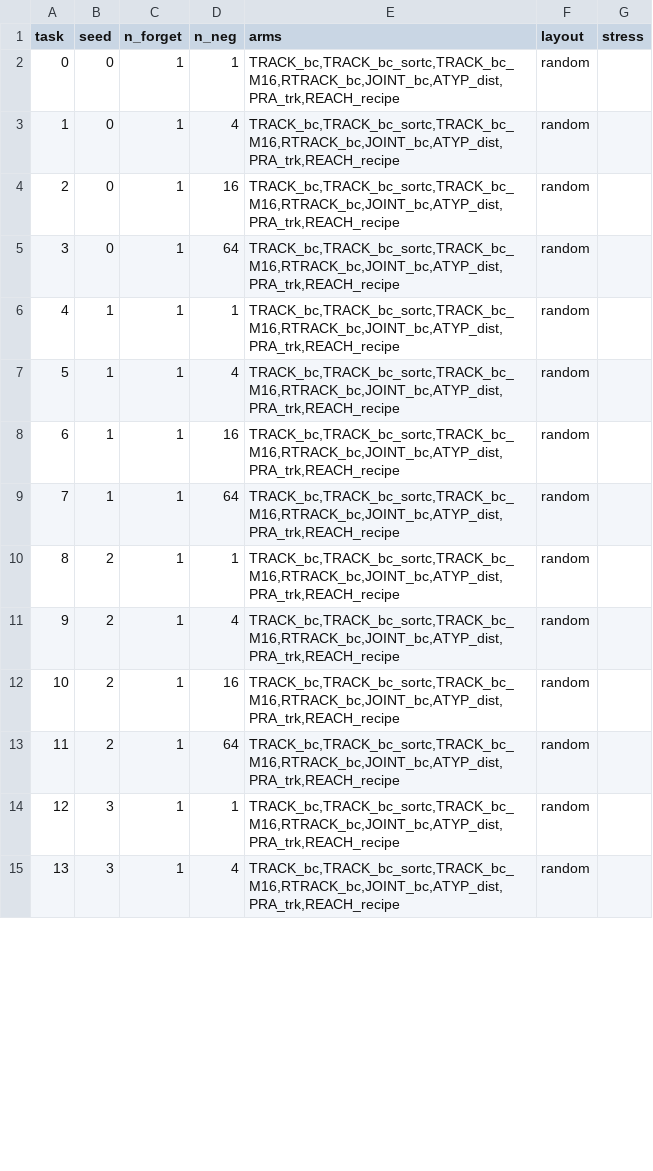
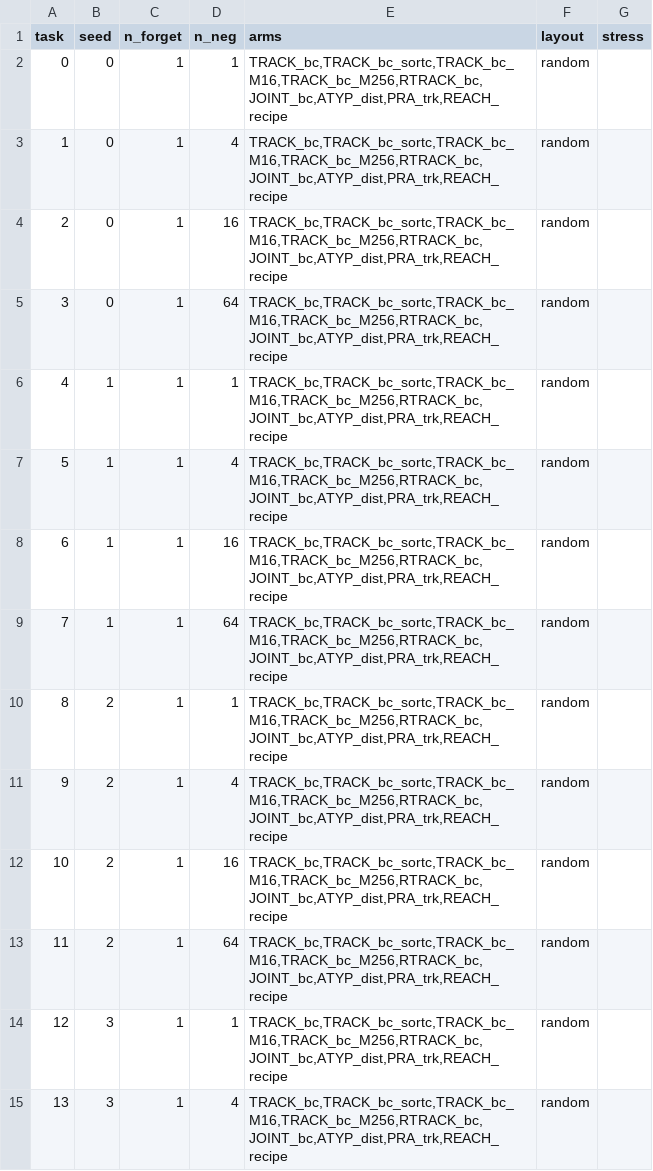
Before and after one commit to Sumo048/preference_toy, a CSV file: results/cond/manifest_r4_explore.csv, drawn as a sheet; only a part is shown; the diff covers the shown part only.

```diff
--- a/results/cond/manifest_r4_explore.csv
+++ b/results/cond/manifest_r4_explore.csv
@@ -1,15 +1,15 @@
 task,seed,n_forget,n_neg,arms,layout,stress
-0,0,1,1,"TRACK_bc,TRACK_bc_sortc,TRACK_bc_M16,RTRACK_bc,JOINT_bc,ATYP_dist,PRA_trk,REACH_recipe",random,
-1,0,1,4,"TRACK_bc,TRACK_bc_sortc,TRACK_bc_M16,RTRACK_bc,JOINT_bc,ATYP_dist,PRA_trk,REACH_recipe",random,
-2,0,1,16,"TRACK_bc,TRACK_bc_sortc,TRACK_bc_M16,RTRACK_bc,JOINT_bc,ATYP_dist,PRA_trk,REACH_recipe",random,
-3,0,1,64,"TRACK_bc,TRACK_bc_sortc,TRACK_bc_M16,RTRACK_bc,JOINT_bc,ATYP_dist,PRA_trk,REACH_recipe",random,
-4,1,1,1,"TRACK_bc,TRACK_bc_sortc,TRACK_bc_M16,RTRACK_bc,JOINT_bc,ATYP_dist,PRA_trk,REACH_recipe",random,
-5,1,1,4,"TRACK_bc,TRACK_bc_sortc,TRACK_bc_M16,RTRACK_bc,JOINT_bc,ATYP_dist,PRA_trk,REACH_recipe",random,
-6,1,1,16,"TRACK_bc,TRACK_bc_sortc,TRACK_bc_M16,RTRACK_bc,JOINT_bc,ATYP_dist,PRA_trk,REACH_recipe",random,
-7,1,1,64,"TRACK_bc,TRACK_bc_sortc,TRACK_bc_M16,RTRACK_bc,JOINT_bc,ATYP_dist,PRA_trk,REACH_recipe",random,
-8,2,1,1,"TRACK_bc,TRACK_bc_sortc,TRACK_bc_M16,RTRACK_bc,JOINT_bc,ATYP_dist,PRA_trk,REACH_recipe",random,
-9,2,1,4,"TRACK_bc,TRACK_bc_sortc,TRACK_bc_M16,RTRACK_bc,JOINT_bc,ATYP_dist,PRA_trk,REACH_recipe",random,
-10,2,1,16,"TRACK_bc,TRACK_bc_sortc,TRACK_bc_M16,RTRACK_bc,JOINT_bc,ATYP_dist,PRA_trk,REACH_recipe",random,
-11,2,1,64,"TRACK_bc,TRACK_bc_sortc,TRACK_bc_M16,RTRACK_bc,JOINT_bc,ATYP_dist,PRA_trk,REACH_recipe",random,
-12,3,1,1,"TRACK_bc,TRACK_bc_sortc,TRACK_bc_M16,RTRACK_bc,JOINT_bc,ATYP_dist,PRA_trk,REACH_recipe",random,
-13,3,1,4,"TRACK_bc,TRACK_bc_sortc,TRACK_bc_M16,RTRACK_bc,JOINT_bc,ATYP_dist,PRA_trk,REACH_recipe",random,
+0,0,1,1,"TRACK_bc,TRACK_bc_sortc,TRACK_bc_M16,TRACK_bc_M256,RTRACK_bc,JOINT_bc,ATYP_dist,PRA_trk,REACH_recipe",random,
+1,0,1,4,"TRACK_bc,TRACK_bc_sortc,TRACK_bc_M16,TRACK_bc_M256,RTRACK_bc,JOINT_bc,ATYP_dist,PRA_trk,REACH_recipe",random,
+2,0,1,16,"TRACK_bc,TRACK_bc_sortc,TRACK_bc_M16,TRACK_bc_M256,RTRACK_bc,JOINT_bc,ATYP_dist,PRA_trk,REACH_recipe",random,
+3,0,1,64,"TRACK_bc,TRACK_bc_sortc,TRACK_bc_M16,TRACK_bc_M256,RTRACK_bc,JOINT_bc,ATYP_dist,PRA_trk,REACH_recipe",random,
+4,1,1,1,"TRACK_bc,TRACK_bc_sortc,TRACK_bc_M16,TRACK_bc_M256,RTRACK_bc,JOINT_bc,ATYP_dist,PRA_trk,REACH_recipe",random,
+5,1,1,4,"TRACK_bc,TRACK_bc_sortc,TRACK_bc_M16,TRACK_bc_M256,RTRACK_bc,JOINT_bc,ATYP_dist,PRA_trk,REACH_recipe",random,
+6,1,1,16,"TRACK_bc,TRACK_bc_sortc,TRACK_bc_M16,TRACK_bc_M256,RTRACK_bc,JOINT_bc,ATYP_dist,PRA_trk,REACH_recipe",random,
+7,1,1,64,"TRACK_bc,TRACK_bc_sortc,TRACK_bc_M16,TRACK_bc_M256,RTRACK_bc,JOINT_bc,ATYP_dist,PRA_trk,REACH_recipe",random,
+8,2,1,1,"TRACK_bc,TRACK_bc_sortc,TRACK_bc_M16,TRACK_bc_M256,RTRACK_bc,JOINT_bc,ATYP_dist,PRA_trk,REACH_recipe",random,
+9,2,1,4,"TRACK_bc,TRACK_bc_sortc,TRACK_bc_M16,TRACK_bc_M256,RTRACK_bc,JOINT_bc,ATYP_dist,PRA_trk,REACH_recipe",random,
+10,2,1,16,"TRACK_bc,TRACK_bc_sortc,TRACK_bc_M16,TRACK_bc_M256,RTRACK_bc,JOINT_bc,ATYP_dist,PRA_trk,REACH_recipe",random,
+11,2,1,64,"TRACK_bc,TRACK_bc_sortc,TRACK_bc_M16,TRACK_bc_M256,RTRACK_bc,JOINT_bc,ATYP_dist,PRA_trk,REACH_recipe",random,
+12,3,1,1,"TRACK_bc,TRACK_bc_sortc,TRACK_bc_M16,TRACK_bc_M256,RTRACK_bc,JOINT_bc,ATYP_dist,PRA_trk,REACH_recipe",random,
+13,3,1,4,"TRACK_bc,TRACK_bc_sortc,TRACK_bc_M16,TRACK_bc_M256,RTRACK_bc,JOINT_bc,ATYP_dist,PRA_trk,REACH_recipe",random,
```
Also changed, not shown: 126 edited cells elsewhere in this file, results/cond/manifest_r4_confirm.csv, 3 other files.
